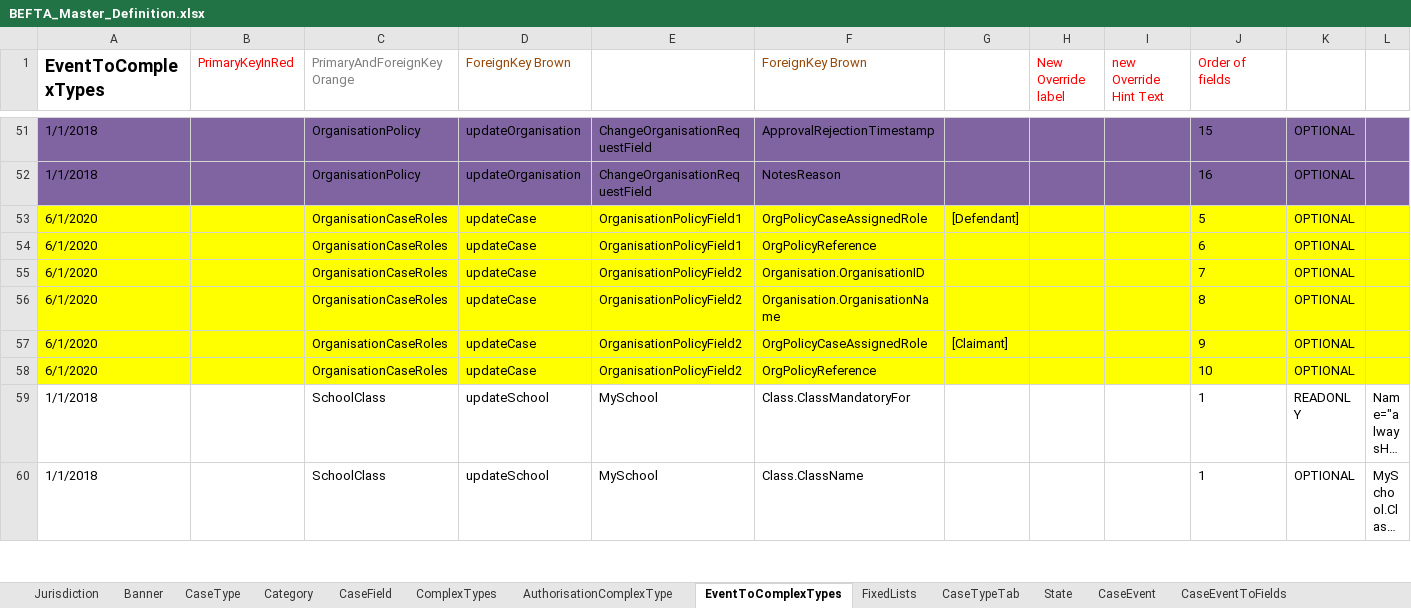
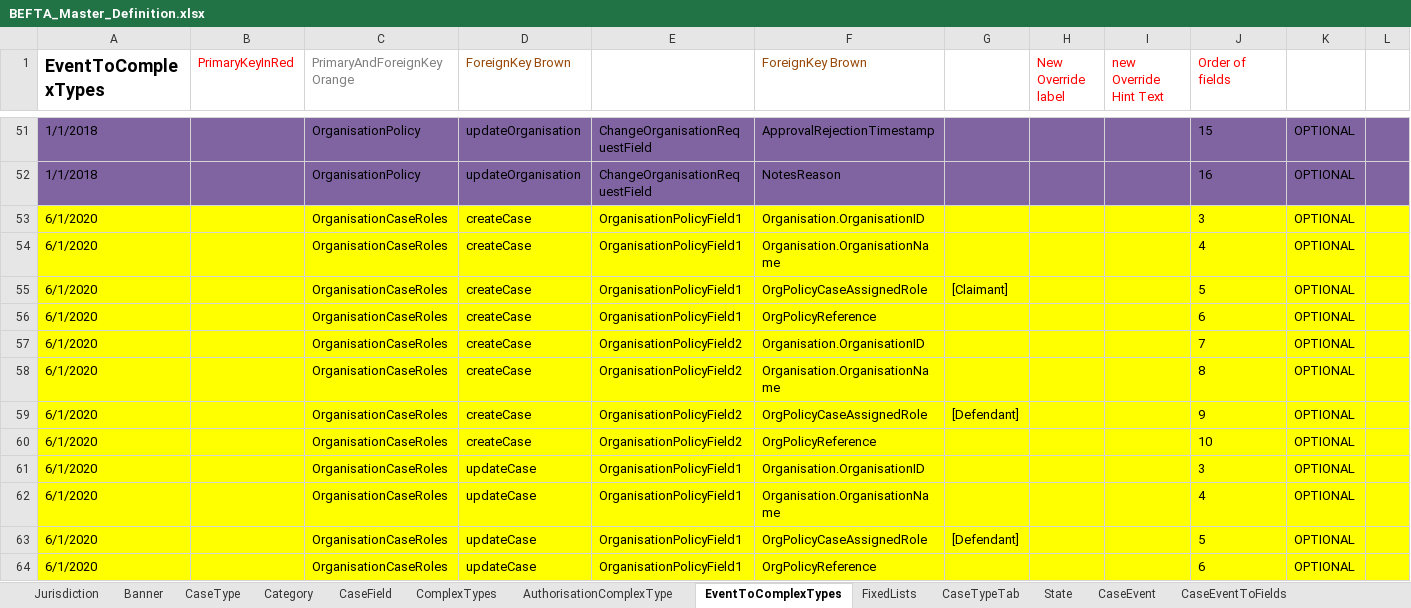
Before and after one commit to hmcts/befta-fw, an Excel workbook: src/main/resources/uk/gov/hmcts/befta/dse/ccd/definitions/excel/BEFTA_Master_Definition.xlsx, sheet EventToComplexTypes, drawn as a sheet; only a part is shown, gaps mark what is left out; the shorter side is filled out with more unchanged rows; long unchanged cells end in …; values as stored, in another font and other column widths than the file's, no borders; table styles not drawn; the diff names each change by its address in the sheet, - before the commit and + after, or states it on an @@ line.

Commit message:
RDM-9033: Updated excel file according to case link

```diff
--- a/src/main/resources/uk/gov/hmcts/befta/dse/ccd/definitions/excel/BEFTA_Master_Definition.xlsx (sheet EventToComplexTypes)
+++ b/src/main/resources/uk/gov/hmcts/befta/dse/ccd/definitions/excel/BEFTA_Master_Definition.xlsx (sheet EventToComplexTypes)
+row 53: 6/1/2020 |  | OrganisationCaseRoles | createCase | OrganisationPolicyField1 | Organisation.OrganisationID |  |  |  | 3 | OPTIONAL
+row 54: 6/1/2020 |  | OrganisationCaseRoles | createCase | OrganisationPolicyField1 | Organisation.OrganisationName |  |  |  | 4 | OPTIONAL
+row 55: 6/1/2020 |  | OrganisationCaseRoles | createCase | OrganisationPolicyField1 | OrgPolicyCaseAssignedRole | [Claimant] |  |  | 5 | OPTIONAL
+row 56: 6/1/2020 |  | OrganisationCaseRoles | createCase | OrganisationPolicyField1 | OrgPolicyReference |  |  |  | 6 | OPTIONAL
+row 57: 6/1/2020 |  | OrganisationCaseRoles | createCase | OrganisationPolicyField2 | Organisation.OrganisationID |  |  |  | 7 | OPTIONAL
+row 58: 6/1/2020 |  | OrganisationCaseRoles | createCase | OrganisationPolicyField2 | Organisation.OrganisationName |  |  |  | 8 | OPTIONAL
+row 59: 6/1/2020 |  | OrganisationCaseRoles | createCase | OrganisationPolicyField2 | OrgPolicyCaseAssignedRole | [Defendant] |  |  | 9 | OPTIONAL
+row 60: 6/1/2020 |  | OrganisationCaseRoles | createCase | OrganisationPolicyField2 | OrgPolicyReference |  |  |  | 10 | OPTIONAL
+row 61: 6/1/2020 |  | OrganisationCaseRoles | updateCase | OrganisationPolicyField1 | Organisation.OrganisationID |  |  |  | 3 | OPTIONAL
+row 62: 6/1/2020 |  | OrganisationCaseRoles | updateCase | OrganisationPolicyField1 | Organisation.OrganisationName |  |  |  | 4 | OPTIONAL
```
